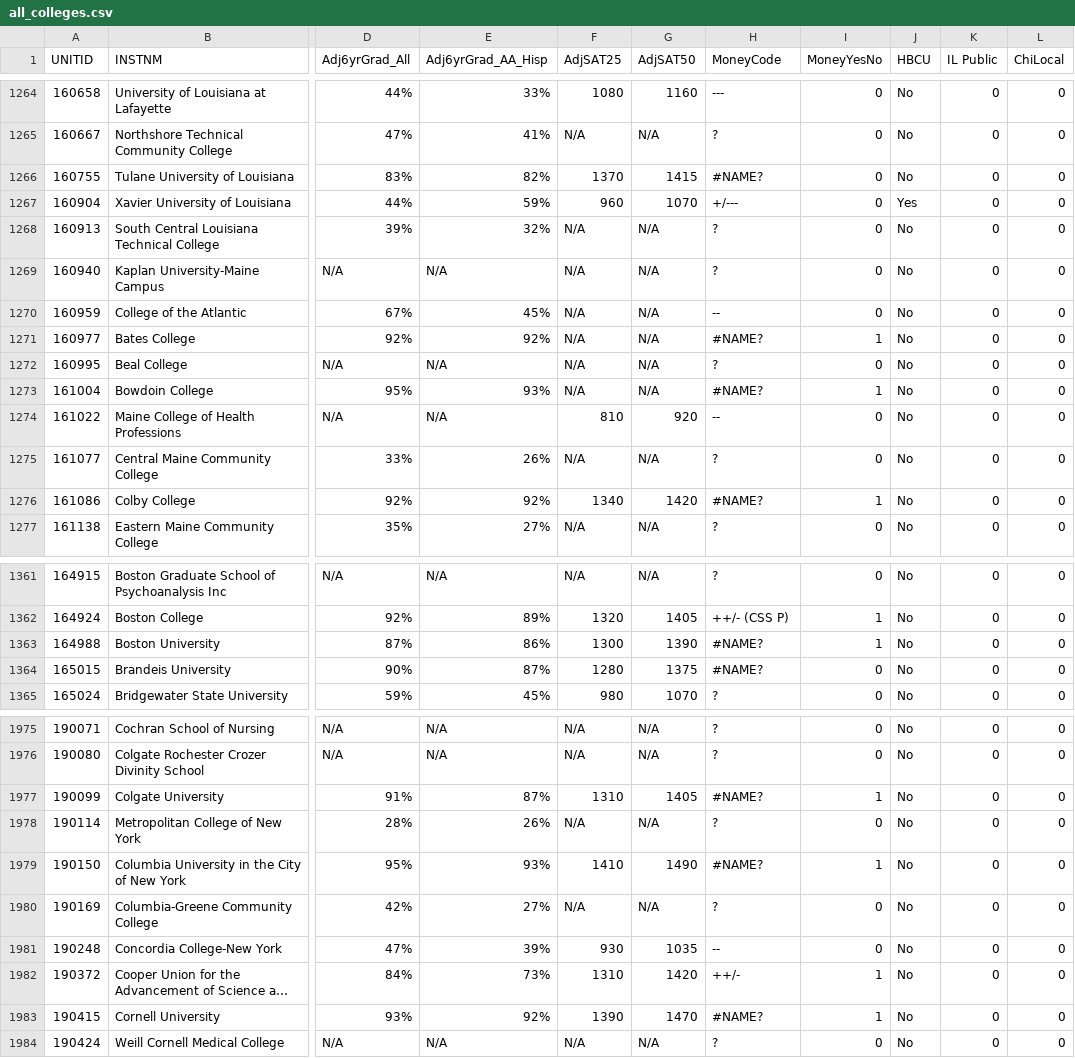
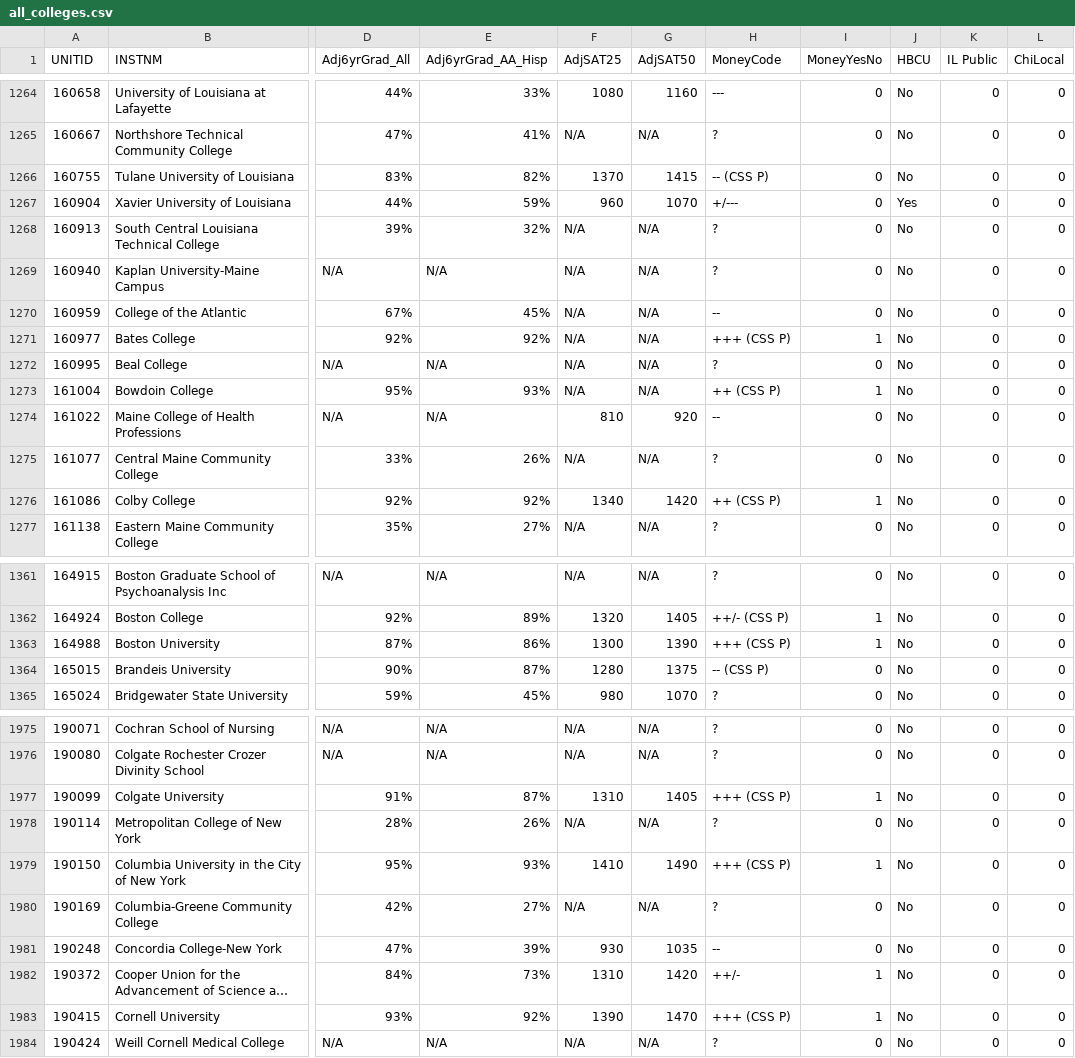
Before and after one commit to nobleschools/award-letters, a CSV file: settings/all_colleges.csv, drawn as a sheet; only a part is shown, gaps mark what is left out; long unchanged cells end in …; the diff covers the shown part only; the diff names each change by its address in the sheet, - before the commit and + after, or states it on an @@ line.

```diff
--- a/settings/all_colleges.csv
+++ b/settings/all_colleges.csv
-H1266 (MoneyCode): #NAME?
+H1266 (MoneyCode): -- (CSS P)
-H1271 (MoneyCode): #NAME?
+H1271 (MoneyCode): +++ (CSS P)
-H1273 (MoneyCode): #NAME?
+H1273 (MoneyCode): ++ (CSS P)
-H1276 (MoneyCode): #NAME?
+H1276 (MoneyCode): ++ (CSS P)
-H1363 (MoneyCode): #NAME?
+H1363 (MoneyCode): +++ (CSS P)
-H1364 (MoneyCode): #NAME?
+H1364 (MoneyCode): -- (CSS P)
-H1977 (MoneyCode): #NAME?
+H1977 (MoneyCode): +++ (CSS P)
-H1979 (MoneyCode): #NAME?
+H1979 (MoneyCode): +++ (CSS P)
-H1983 (MoneyCode): #NAME?
+H1983 (MoneyCode): +++ (CSS P)
```
Also changed, not shown: 60 edited cells elsewhere in this file, 3 other files.
